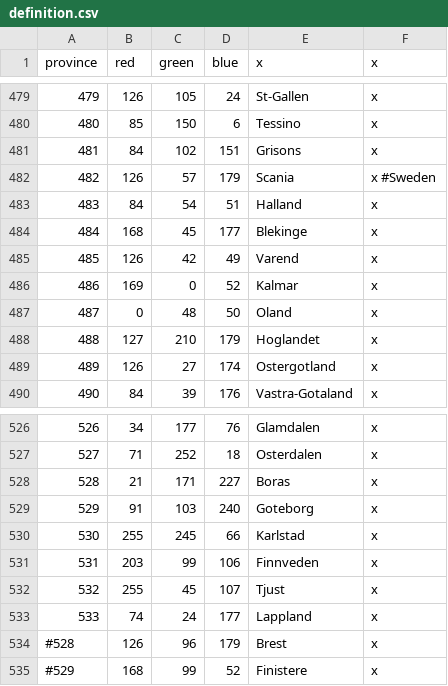
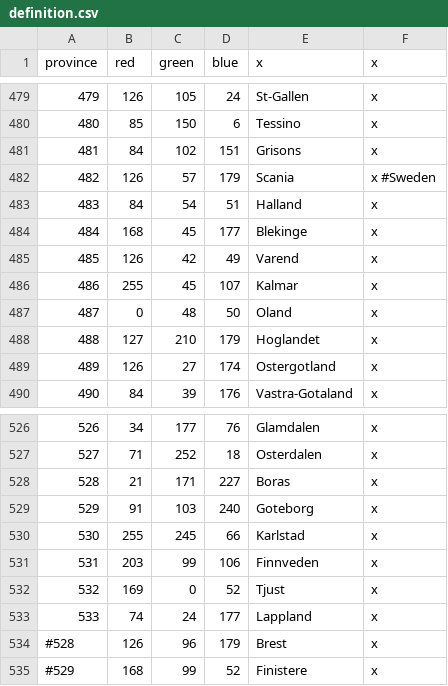
Before and after one commit to klorpa/After-The-End-Eurasia, a CSV file: ATE_Eurasia/map/definition.csv, drawn as a sheet; only a part is shown, gaps mark what is left out.

Commit message:
tjust and kalmar were in wrong places

```diff
--- a/ATE_Eurasia/map/definition.csv
+++ b/ATE_Eurasia/map/definition.csv
@@ -485,3 +485,3 @@ province;red;green;blue;x;x
 485;126;42;49;Varend;x
-486;169;0;52;Kalmar;x
+486;255;45;107;Kalmar;x
 487;0;48;50;Oland;x
@@ -531,3 +531,3 @@ province;red;green;blue;x;x
 531;203;99;106;Finnveden;x
-532;255;45;107;Tjust;x
+532;169;0;52;Tjust;x
 533;74;24;177;Lappland;x
```
